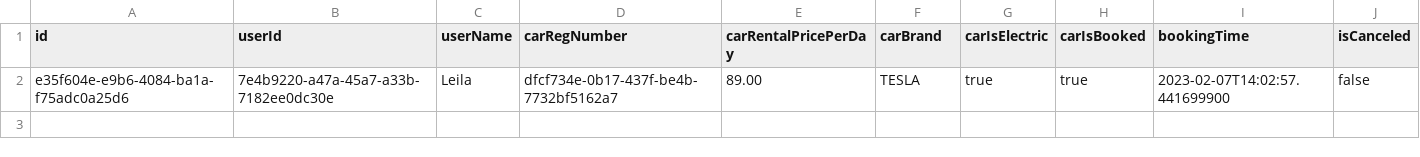
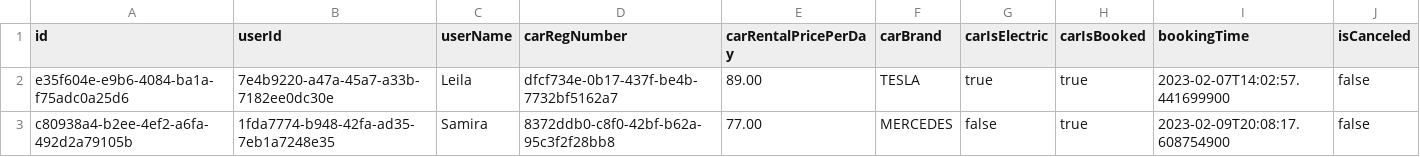
Before and after one commit to younnes-chebli/cli-car-booking-application, a CSV file: src/com/younnescode/files/bookings.csv, drawn as a sheet; the diff names each change by its address in the sheet, - before the commit and + after, or states it on an @@ line.

Commit message:
fix(booking dao): main uses service + added dependency injections

```diff
--- a/src/com/younnescode/files/bookings.csv
+++ b/src/com/younnescode/files/bookings.csv
+row 3: c80938a4-b2ee-4ef2-a6fa-492d2a79105b | 1fda7774-b948-42fa-ad35-7eb1a7248e35 | Samira | 8372ddb0-c8f0-42bf-b62a-95c3f2f28bb8 | 77.00 | MERCEDES | false | true | 2023-02-09T20:08:17.608754900 | false
```
Also changed, not shown: src/com/younnescode/files/cars.csv, 4 other files.
